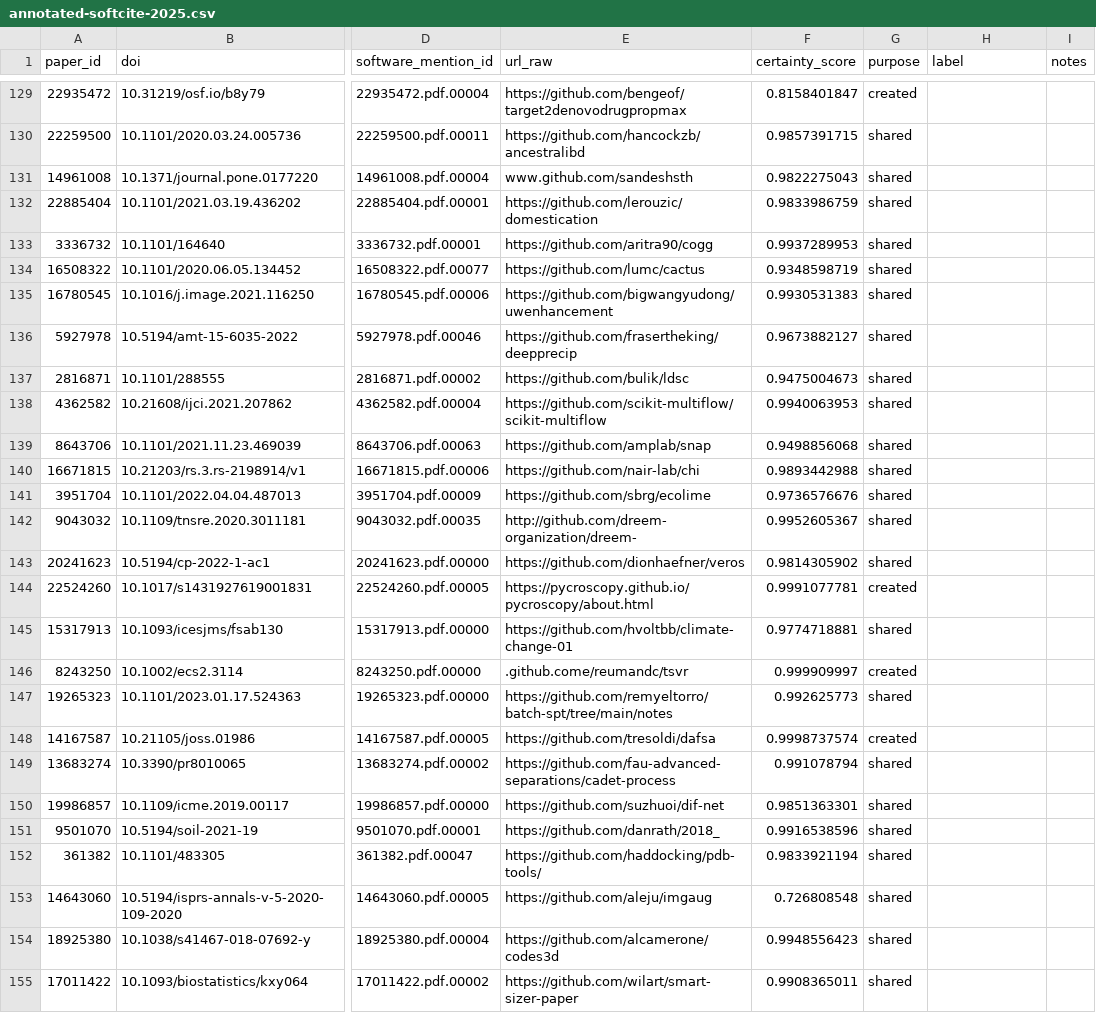
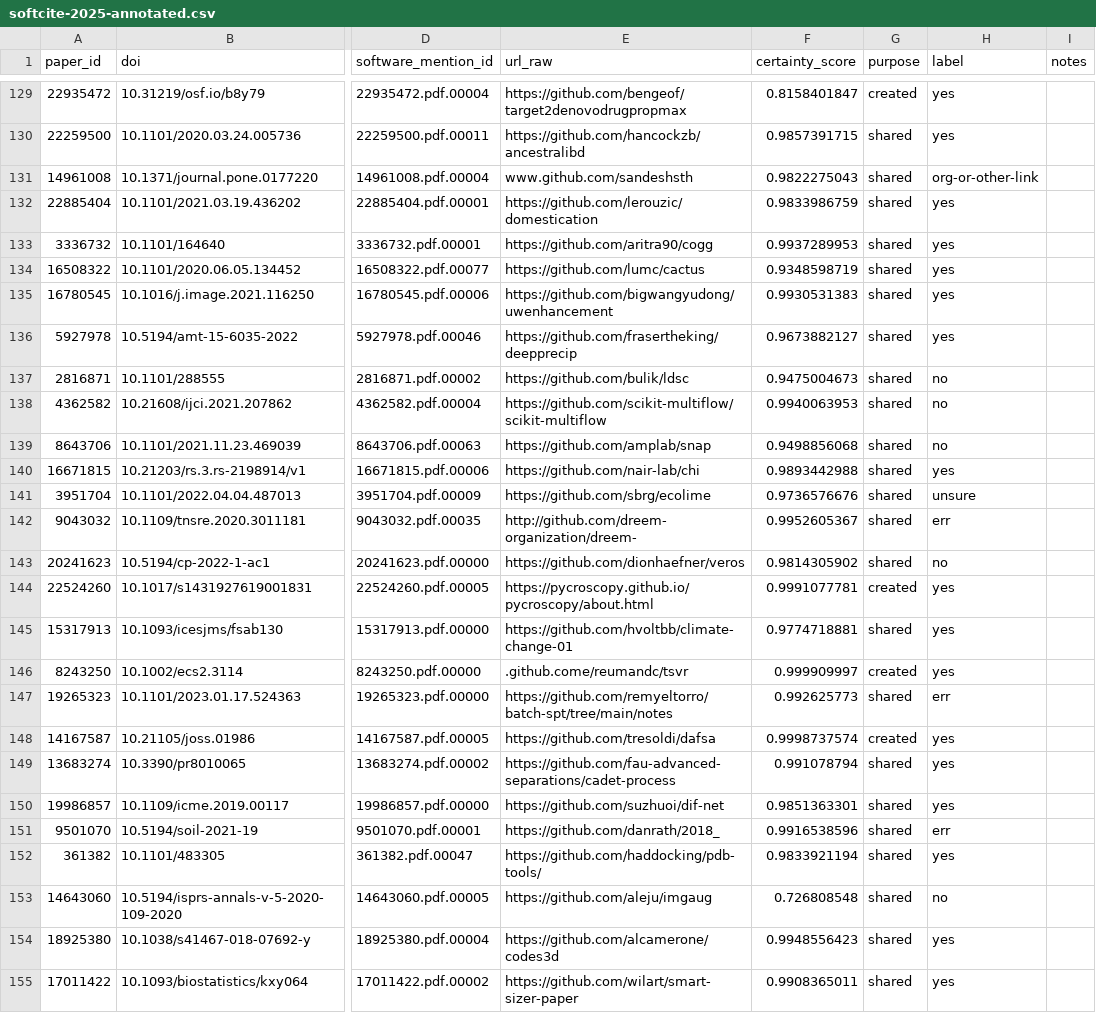
Before and after one commit to evamaxfield/rs-graph, a CSV file: rs_graph/sources/softcite-2025-files/softcite-2025-annotated.csv (was notebooks/annotated-softcite-2025.csv), drawn as a sheet; only a part is shown, gaps mark what is left out; the diff covers the shown part only; the diff names each change by its address in the sheet, - before the commit and + after, or states it on an @@ line.

Commit message:
Maybe finish softcite 2025? Need to chat with others

```diff
--- a/notebooks/annotated-softcite-2025.csv
+++ b/rs_graph/sources/softcite-2025-files/softcite-2025-annotated.csv
-H129:H130 (label): (empty)
+H129:H130 (label): yes
-H131 (label): (empty)
+H131 (label): org-or-other-link
-H132:H136 (label): (empty)
+H132:H136 (label): yes
-H137:H139 (label): (empty)
+H137:H139 (label): no
-H140 (label): (empty)
+H140 (label): yes
-H141 (label): (empty)
+H141 (label): unsure
-H142 (label): (empty)
+H142 (label): err
-H143 (label): (empty)
+H143 (label): no
-H144:H146 (label): (empty)
+H144:H146 (label): yes
-H147 (label): (empty)
+H147 (label): err
-H148:H150 (label): (empty)
+H148:H150 (label): yes
-H151 (label): (empty)
+H151 (label): err
-H152 (label): (empty)
+H152 (label): yes
-H153 (label): (empty)
+H153 (label): no
-H154:H155 (label): (empty)
+H154:H155 (label): yes
```
Also changed, not shown: 74 edited cells elsewhere in this file, 8 other files.
